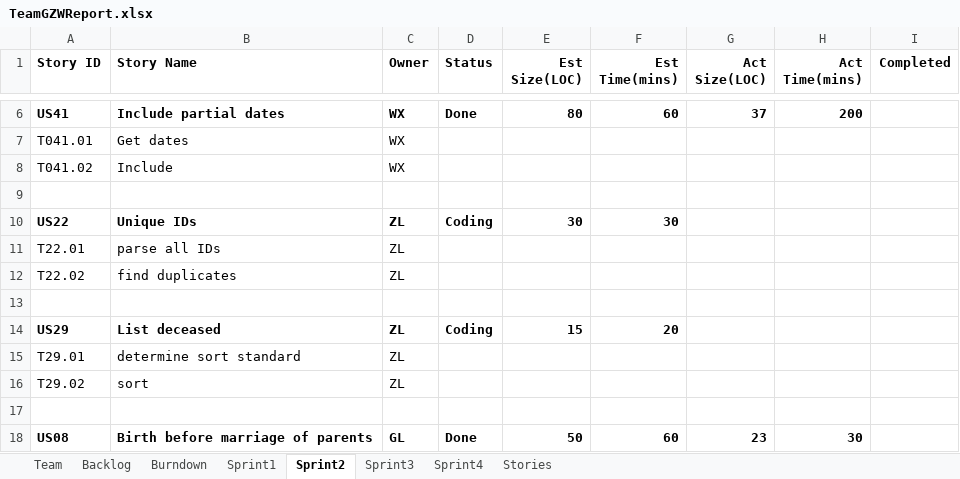
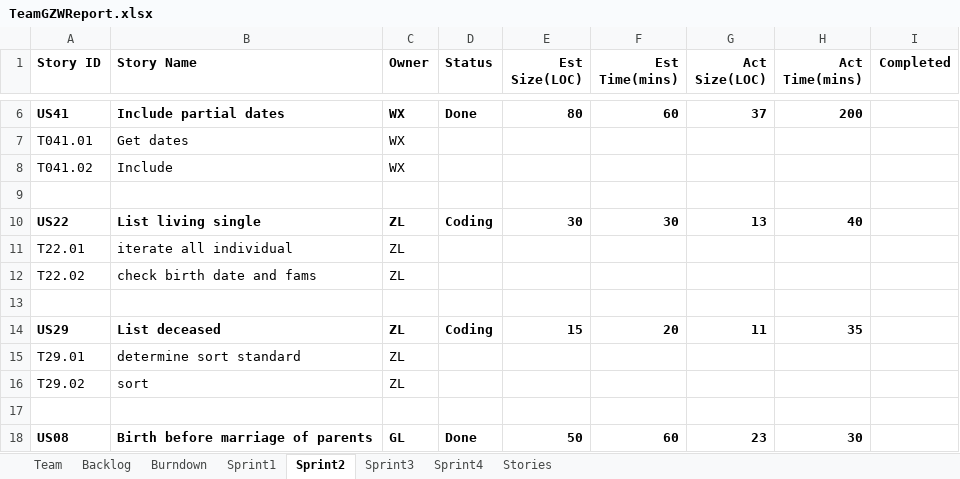
Before and after one commit to Gaojie-Li/SSW555Project, an Excel workbook: TeamGZWReport.xlsx, sheet Sprint2, drawn as a sheet; only a part is shown, gaps mark what is left out; values as stored, in another font and other column widths than the file's, no borders; the diff names each change by its address in the sheet, - before the commit and + after, or states it on an @@ line.

```diff
--- a/TeamGZWReport.xlsx (sheet Sprint2)
+++ b/TeamGZWReport.xlsx (sheet Sprint2)
-B10 (Story Name): Unique IDs
+B10 (Story Name): List living single
-G10 (Act Size(LOC)): (empty)
+G10 (Act Size(LOC)): 13
-H10 (Act Time(mins)): (empty)
+H10 (Act Time(mins)): 40
-B11 (Story Name): parse all IDs
+B11 (Story Name): iterate all individual
-B12 (Story Name): find duplicates
+B12 (Story Name): check birth date and fams
-G14 (Act Size(LOC)): (empty)
+G14 (Act Size(LOC)): 11
-H14 (Act Time(mins)): (empty)
+H14 (Act Time(mins)): 35
```
Also changed, not shown: sheet Sprint3, charts or pictures, 4 other files.
